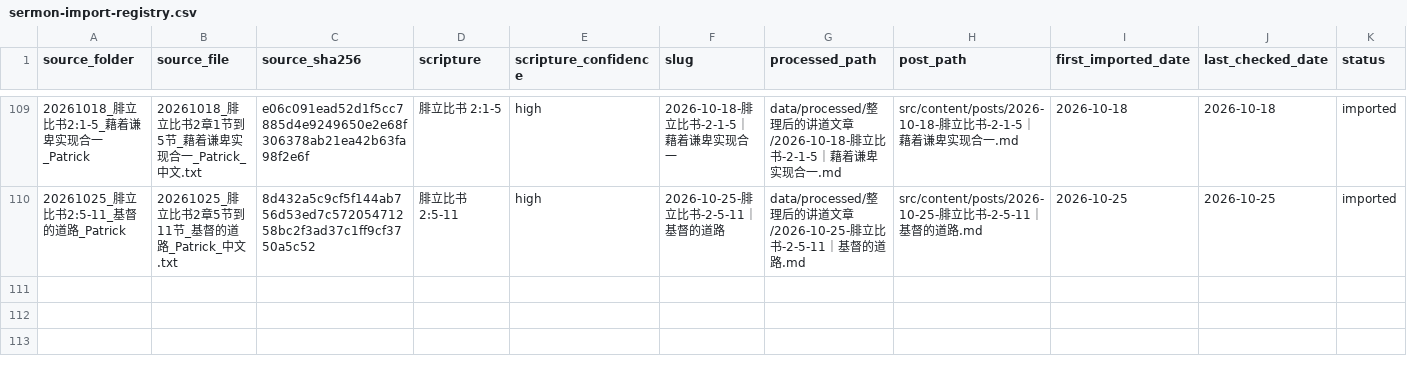
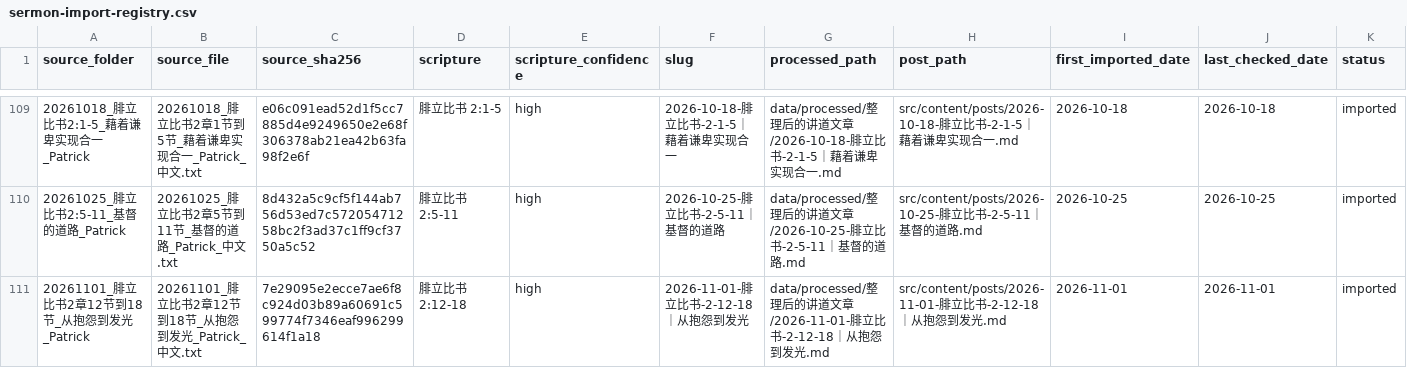
Before and after one commit to Ronnie0229/Ronnie0229.github.io, a CSV file: docs/内容整理报告/sermon-import-registry.csv, drawn as a sheet; only a part is shown, gaps mark what is left out; the diff names each change by its address in the sheet, - before the commit and + after, or states it on an @@ line.

Commit message:
publish: Patrick Philippians 2:12-18 from complaining to shining

```diff
--- a/docs/内容整理报告/sermon-import-registry.csv
+++ b/docs/内容整理报告/sermon-import-registry.csv
+row 111: 20261101_腓立比书2章12节到18节_从抱怨到发光_Patrick | 20261101_腓立比书2章12节到18节_从抱怨到发光_Patrick_中文.txt | 7e29095e2ecce7ae6f8c924d03b89a60691c599774f7346eaf996299614f1a18 | 腓立比书 2:12-18 | high | 2026-11-01-腓立比书-2-12-18｜从抱怨到发光 | data/processed/整理后的讲道文章/2026-11-01-腓立比书-2-12-18｜从抱怨到发光.md | src/content/posts/2026-11-01-腓立比书-2-12-18｜从抱怨到发光.md | 2026-11-01 | 2026-11-01 | imported
```
Also changed, not shown: docs/内容整理报告/讲道文章目录.csv, 7 other files.
